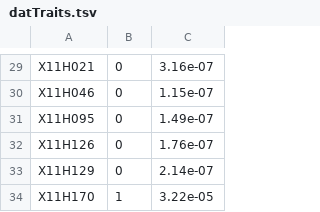
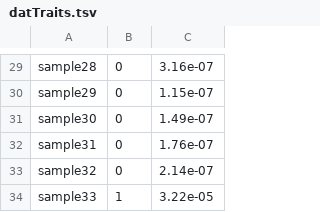
Before and after one commit to RyanXJu/WGCNA, a TSV file: test_data/datTraits.tsv, drawn as a sheet; only a part is shown, gaps mark what is left out; the diff covers the shown part only; the diff names each change by its address in the sheet, - before the commit and + after, or states it on an @@ line.

```diff
--- a/test_data/datTraits.tsv
+++ b/test_data/datTraits.tsv
-A29: X11H021
+A29: sample28
-A30: X11H046
+A30: sample29
-A31: X11H095
+A31: sample30
-A32: X11H126
+A32: sample31
-A33: X11H129
+A33: sample32
-A34: X11H170
+A34: sample33
```
Also changed, not shown: 1 added row, 1 removed row and 27 edited cells elsewhere in this file, test_output/WGCNA_moduleEigengenes.tsv, test_output/WGCNA_traitData.tsv, 15 other files.
